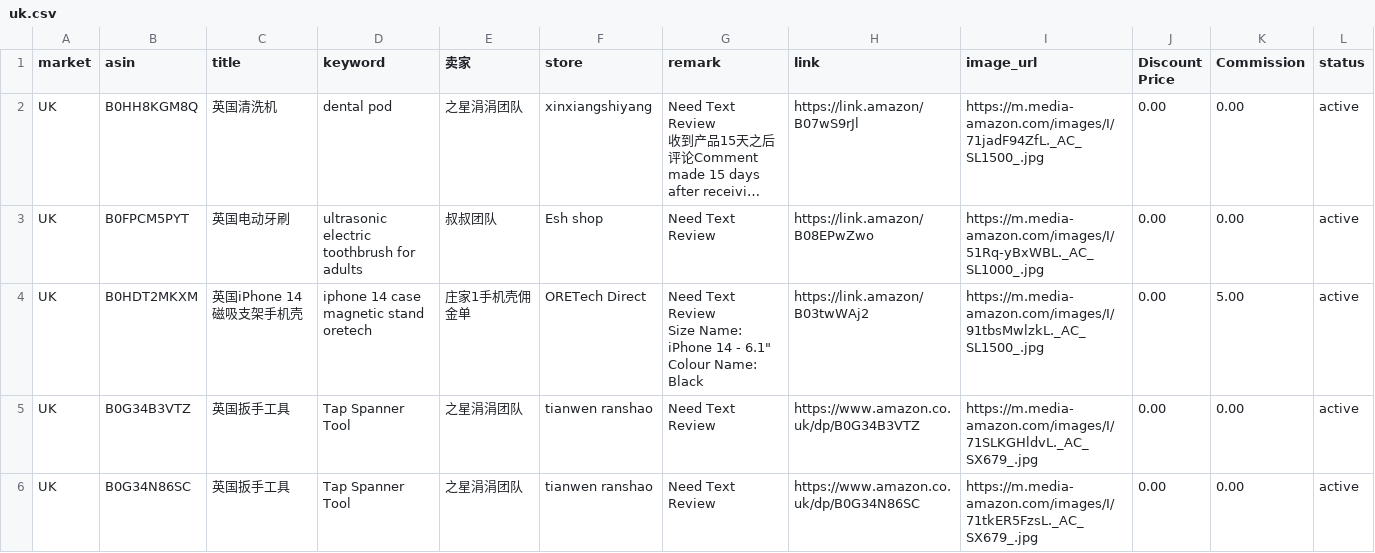
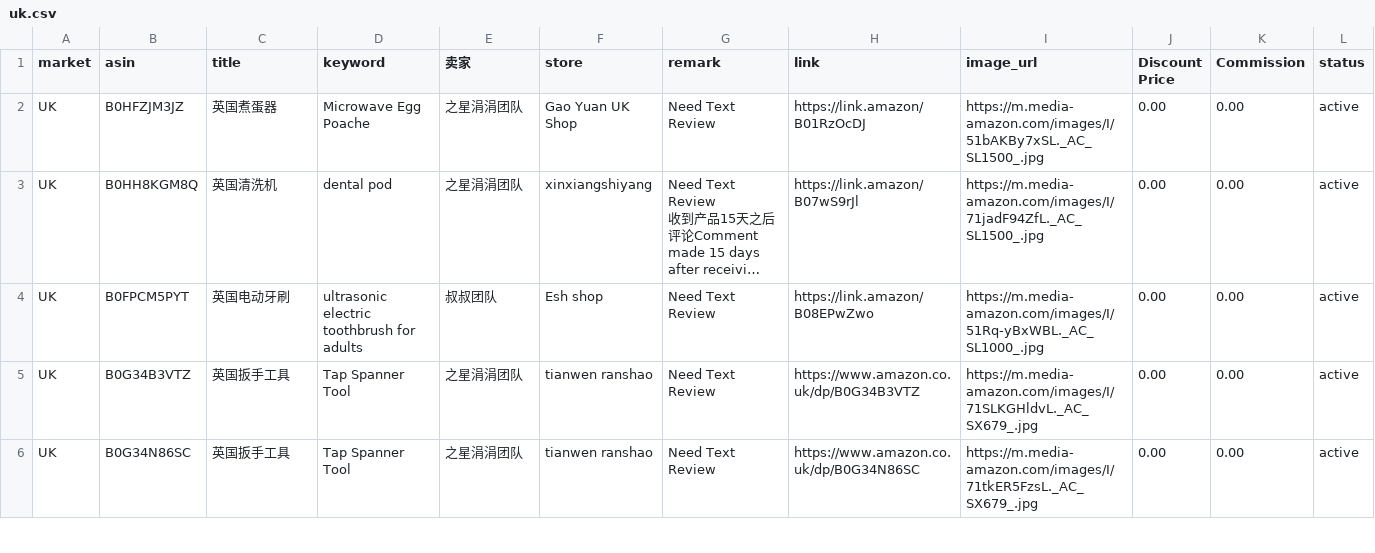
Before and after one commit to dalemy-1/us, a CSV file: uk.csv, drawn as a sheet; only a part is shown; long unchanged cells end in …; removed rows and columns are numbered as before the commit, all else as after; ↵ is a line break in a cell; the diff names each change by its address in the sheet, - before the commit and + after, or states it on an @@ line.

```diff
--- a/uk.csv
+++ b/uk.csv
+row 2: UK | B0HFZJM3JZ | 英国煮蛋器 | Microwave Egg Poache | 之星涓涓团队 | Gao Yuan UK Shop | Need Text Review | https://link.amazon/B01RzOcDJ | https://m.media-amazon.com/images/I/51bAKBy7xSL._AC_SL1500_.jpg | 0.00 | 0.00 | active
-row 4: UK | B0HDT2MKXM | 英国iPhone 14 磁吸支架手机壳 | iphone 14 case magnetic stand oretech | 庄家1手机壳佣金单 | ORETech Direct | Need Text Review ↵ Size Name: iPhone 14 - 6.1" ↵ Colour Name: Black | https://link.amazon/B03twWAj2 | https://m.media-amazon.com/images/I/91tbsMwlzkL._AC_SL1500_.jpg | 0.00 | 5.00 | active
```
Also changed, not shown: de.csv, es.csv, 2 other files.
